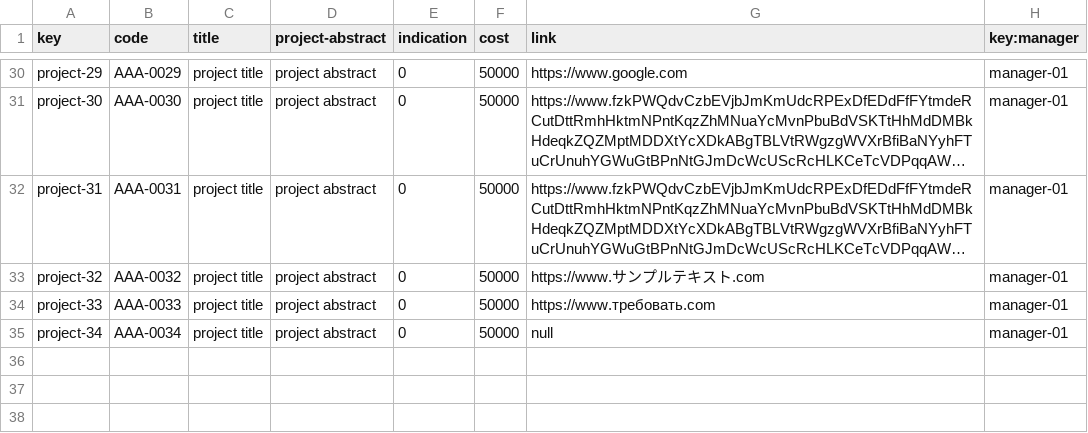
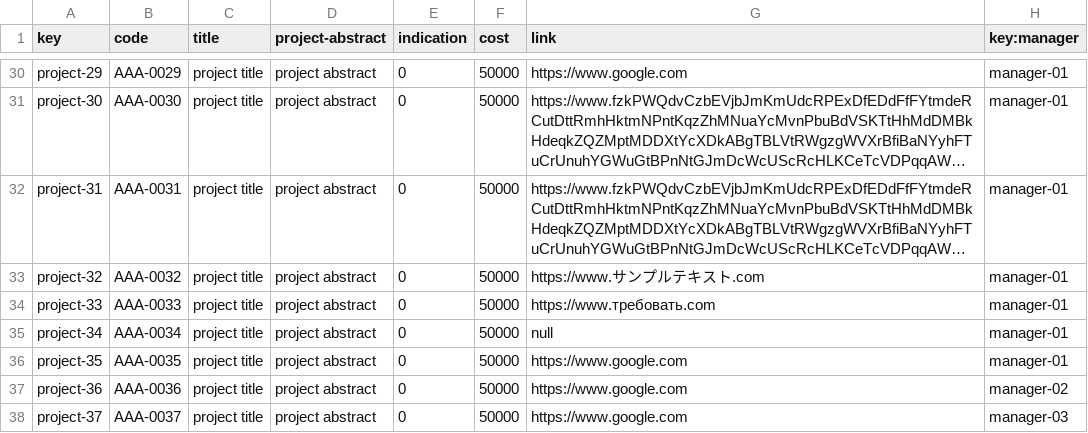
Before and after one commit to DP2-C1-07/Acme-One-24.1.0-C1.07, a CSV file: src/main/webapp/WEB-INF/resources/sample-data/project.csv, drawn as a sheet; only a part is shown, gaps mark what is left out; long unchanged cells end in …; the diff names each change by its address in the sheet, - before the commit and + after, or states it on an @@ line.

```diff
--- a/src/main/webapp/WEB-INF/resources/sample-data/project.csv
+++ b/src/main/webapp/WEB-INF/resources/sample-data/project.csv
+row 36: project-35 | AAA-0035 | project title | project abstract | 0 | 50000 | https://www.google.com | manager-01
+row 37: project-36 | AAA-0036 | project title | project abstract | 0 | 50000 | https://www.google.com | manager-02
+row 38: project-37 | AAA-0037 | project title | project abstract | 0 | 50000 | https://www.google.com | manager-03
```
Also changed, not shown: src/main/webapp/WEB-INF/resources/sample-data/manager.csv, src/main/webapp/WEB-INF/resources/sample-data/user-story.csv, 3 other files.
